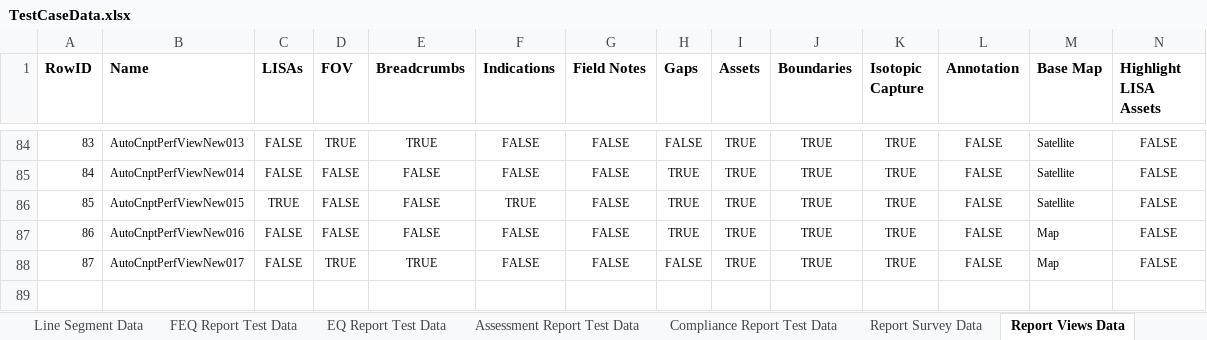
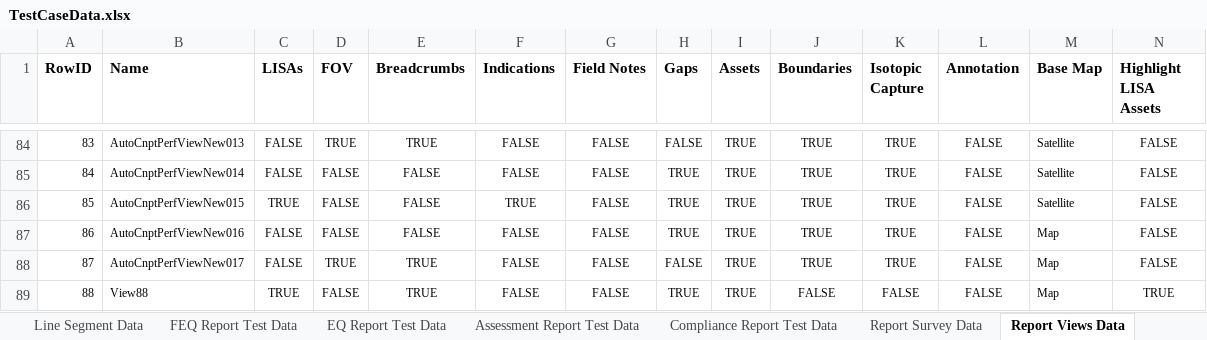
Before and after one commit to SXiang/JUnitWebTest, an Excel workbook: selenium-wd/data/TestCaseData.xlsx, sheet Report Views Data, drawn as a sheet; only a part is shown, gaps mark what is left out; values as stored, in another font and other column widths than the file's, no borders; rows hold the shown columns only; the diff names each change by its address in the sheet, - before the commit and + after, or states it on an @@ line.

```diff
--- a/selenium-wd/data/TestCaseData.xlsx (sheet Report Views Data)
+++ b/selenium-wd/data/TestCaseData.xlsx (sheet Report Views Data)
+row 89: 88 | View88 | TRUE | FALSE | TRUE | FALSE | FALSE | TRUE | TRUE | FALSE | FALSE | FALSE | Map | TRUE
```
Also changed, not shown: sheet Compliance Report Test Data, 25 other files.
